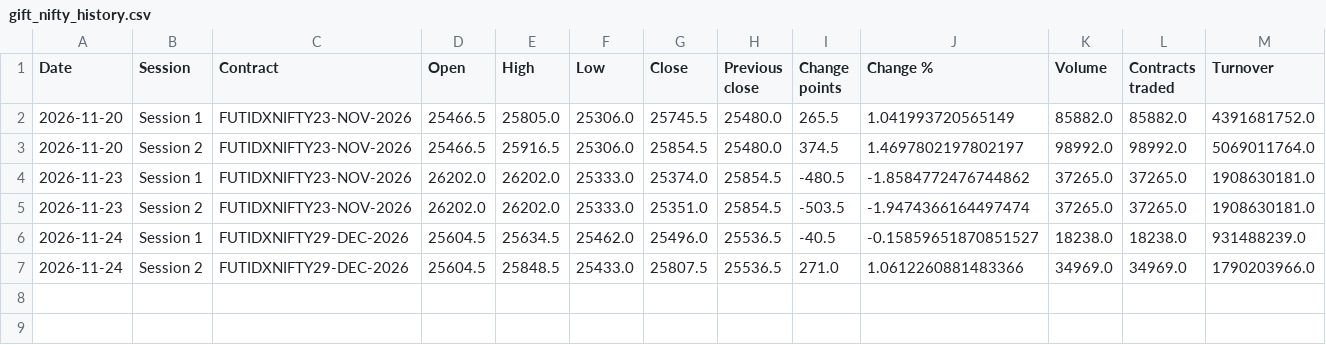
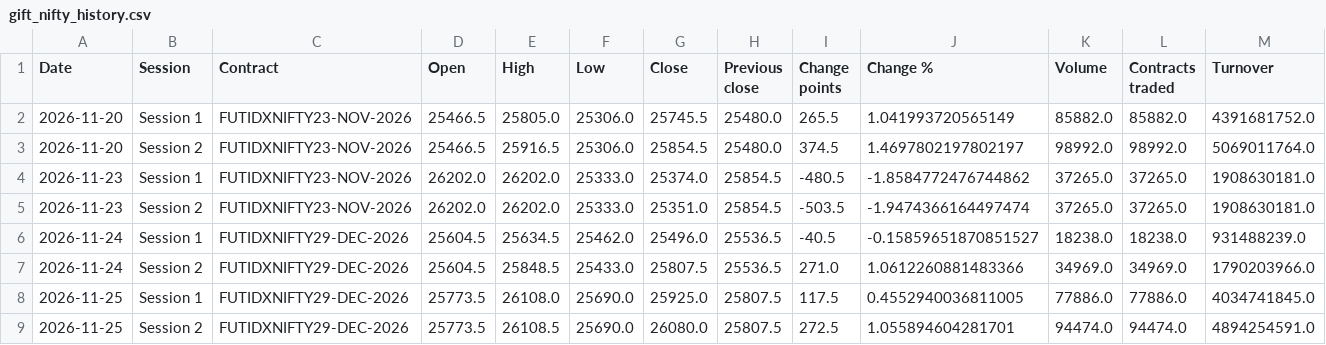
Before and after one commit to alden-p642/nextrade, a CSV file: data/gift_nifty_history.csv, drawn as a sheet; the diff names each change by its address in the sheet, - before the commit and + after, or states it on an @@ line.

```diff
--- a/data/gift_nifty_history.csv
+++ b/data/gift_nifty_history.csv
+row 8: 2026-11-25 | Session 1 | FUTIDXNIFTY29-DEC-2026 | 25773.5 | 26108.0 | 25690.0 | 25925.0 | 25807.5 | 117.5 | 0.4552940036811005 | 77886.0 | 77886.0 | 4034741845.0
+row 9: 2026-11-25 | Session 2 | FUTIDXNIFTY29-DEC-2026 | 25773.5 | 26108.5 | 25690.0 | 26080.0 | 25807.5 | 272.5 | 1.055894604281701 | 94474.0 | 94474.0 | 4894254591.0
```
Also changed, not shown: 3 other files.
